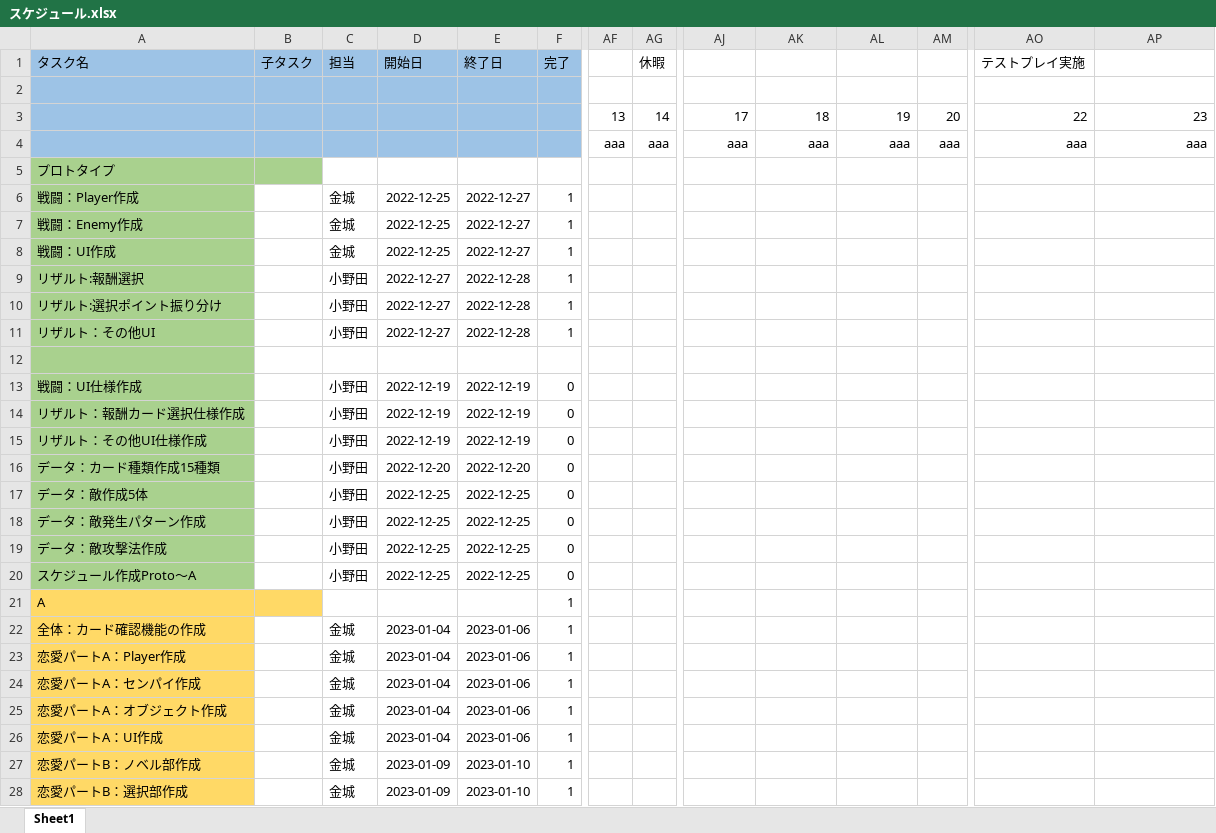
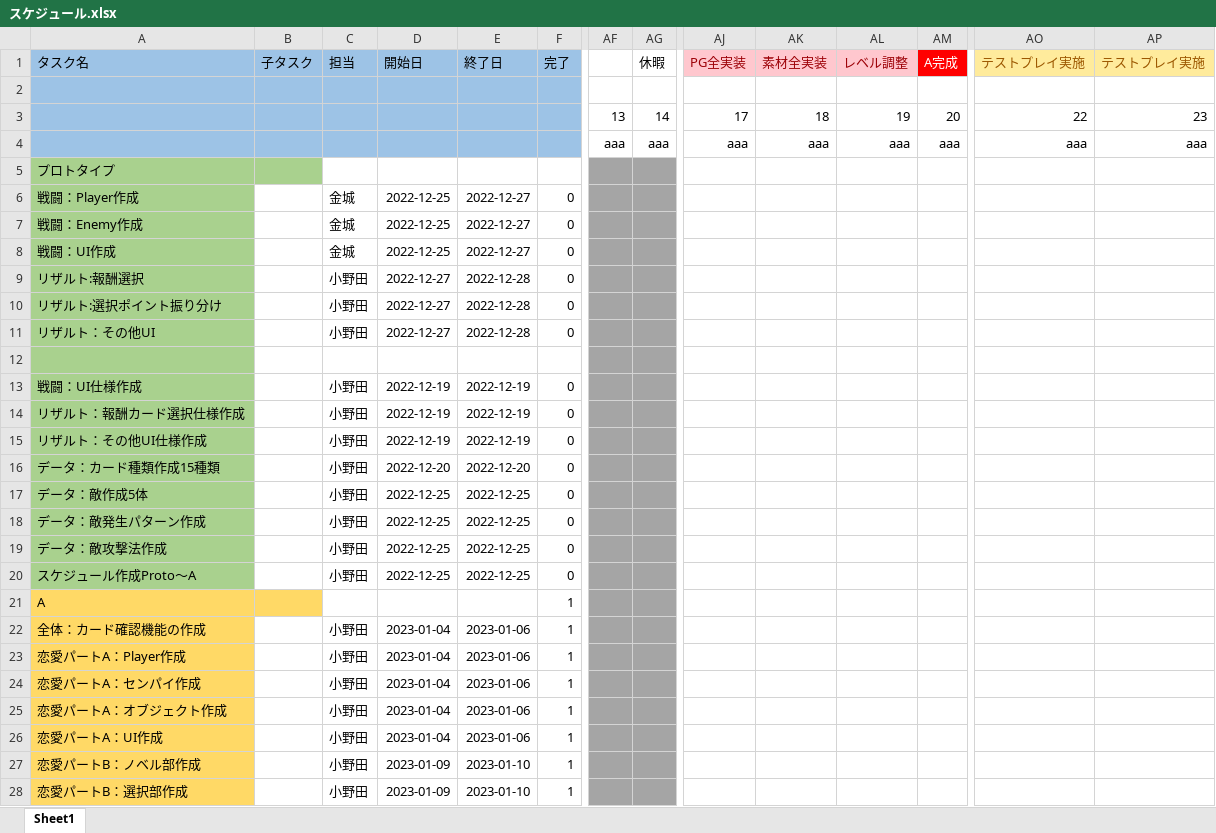
Before and after one commit to asaburo3983/LoveBullet, an Excel workbook: 管理/スケジュール/スケジュール.xlsx, sheet Sheet1, drawn as a sheet; only a part is shown, gaps mark what is left out; values as stored, in another font and other column widths than the file's, no borders; conditional formats not drawn; the diff covers the shown part only; the diff names each change by its address in the sheet, - before the commit and + after, or states it on an @@ line.

Commit message:
スケジュール調整

```diff
--- a/管理/スケジュール/スケジュール.xlsx (sheet Sheet1)
+++ b/管理/スケジュール/スケジュール.xlsx (sheet Sheet1)
-AJ1: (empty)
+AJ1: PG全実装
-AJ1:AL1 fill: none
+AJ1:AL1 fill: #FFC7CE
-AK1: (empty)
+AK1: 素材全実装
-AL1: (empty)
+AL1: レベル調整
-AM1: (empty)
+AM1: A完成
-AM1 fill: none
+AM1 fill: #FF0000
-AO1:AP1 fill: none
+AO1:AP1 fill: #FFEB9C
-AO1 text colour: black
+AO1 text colour: #9C5700
-AP1: (empty)
+AP1: テストプレイ実施
-AF5:AG28 fill: none
+AF5:AG28 fill: #A5A5A5
-F6:F11: 1
+F6:F11: 0
-C22:C28: 金城
+C22:C28: 小野田
```
Also changed, not shown: 6 added rows, 6 removed rows, 34 edited cells and cell formats elsewhere in this sheet, formulas that keep their value, 管理/素材用エクセル/素材リスト_テクスチャ.xlsx, 2 other files.
